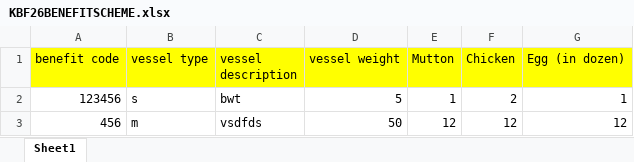
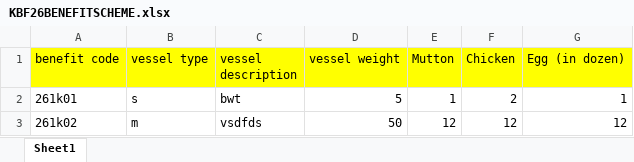
Before and after one commit to MahadevPrasad130104/flask-excel-project, an Excel workbook: KBF26BENEFITSCHEME.xlsx, sheet Sheet1, drawn as a sheet; values as stored, in another font and other column widths than the file's, no borders; the diff names each change by its address in the sheet, - before the commit and + after, or states it on an @@ line.

Commit message:
Add files via upload

```diff
--- a/KBF26BENEFITSCHEME.xlsx (sheet Sheet1)
+++ b/KBF26BENEFITSCHEME.xlsx (sheet Sheet1)
-A2 (benefit code): 123456
+A2 (benefit code): 261k01
-A3 (benefit code): 456
+A3 (benefit code): 261k02
```
